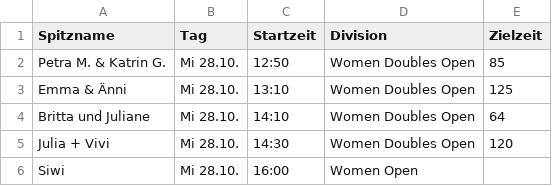
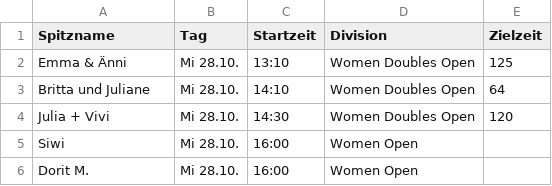
Before and after one commit to iamsartor/kaifu-starts-ham-2026, a CSV file: starts.csv, drawn as a sheet; only a part is shown; the shorter side is filled out with more unchanged rows.

```diff
--- a/starts.csv
+++ b/starts.csv
@@ -1,3 +1,2 @@
 Spitzname,Tag,Startzeit,Division,Zielzeit
-Petra M. & Katrin G.,Mi 28.10.,12:50,Women Doubles Open,85
 Emma & Änni,Mi 28.10.,13:10,Women Doubles Open,125
```
